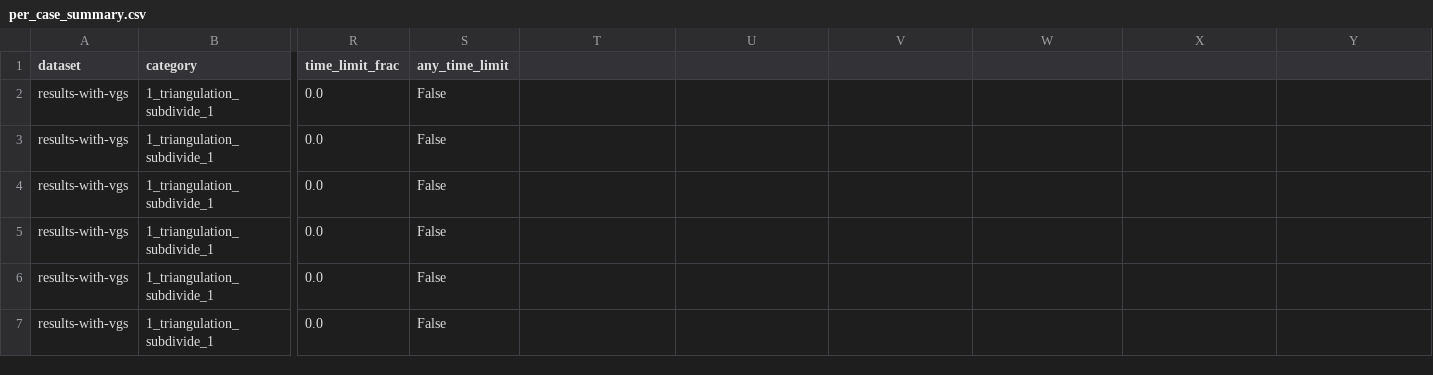
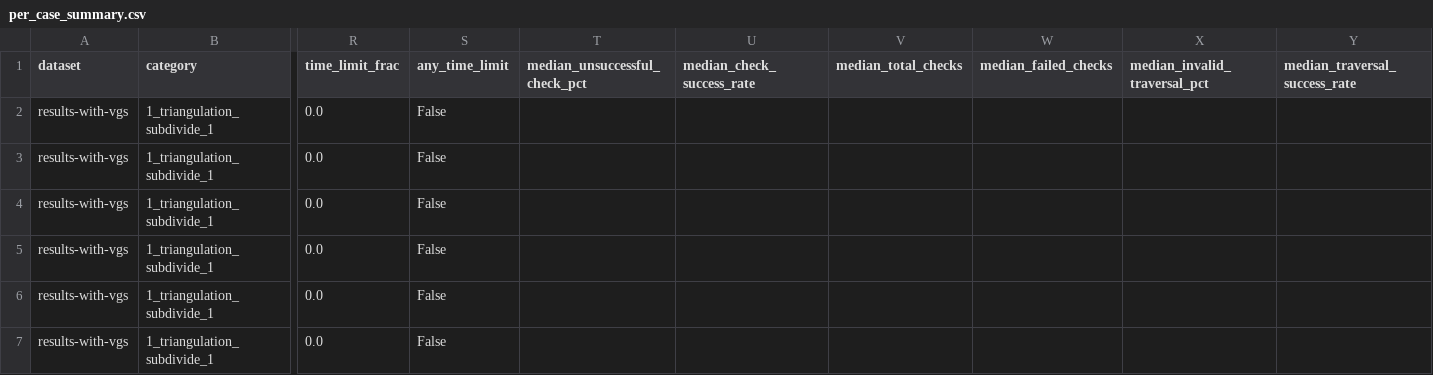
Before and after one commit to TAR2003/biconnected-plane-graph-triangulation-generator, a CSV file: analyze-info/plots_results-with-vgs/per_case_summary.csv, drawn as a sheet; only a part is shown, gaps mark what is left out; the diff names each change by its address in the sheet, - before the commit and + after, or states it on an @@ line.

```diff
--- a/analyze-info/plots_results-with-vgs/per_case_summary.csv
+++ b/analyze-info/plots_results-with-vgs/per_case_summary.csv
-T1: (empty)
+T1: median_unsuccessful_check_pct
-U1: (empty)
+U1: median_check_success_rate
-V1: (empty)
+V1: median_total_checks
-W1: (empty)
+W1: median_failed_checks
-X1: (empty)
+X1: median_invalid_traversal_pct
-Y1: (empty)
+Y1: median_traversal_success_rate
```
Also changed, not shown: analyze-info/plots_results-without-vgs/per_case_summary.csv, 11 other files.
